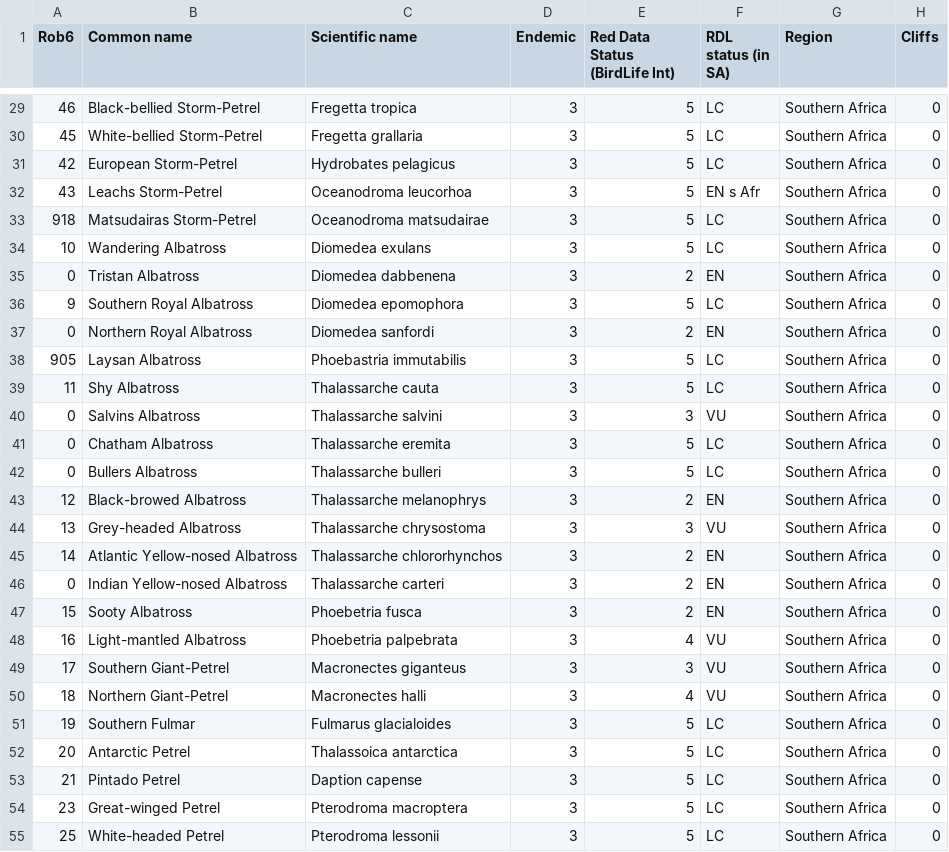
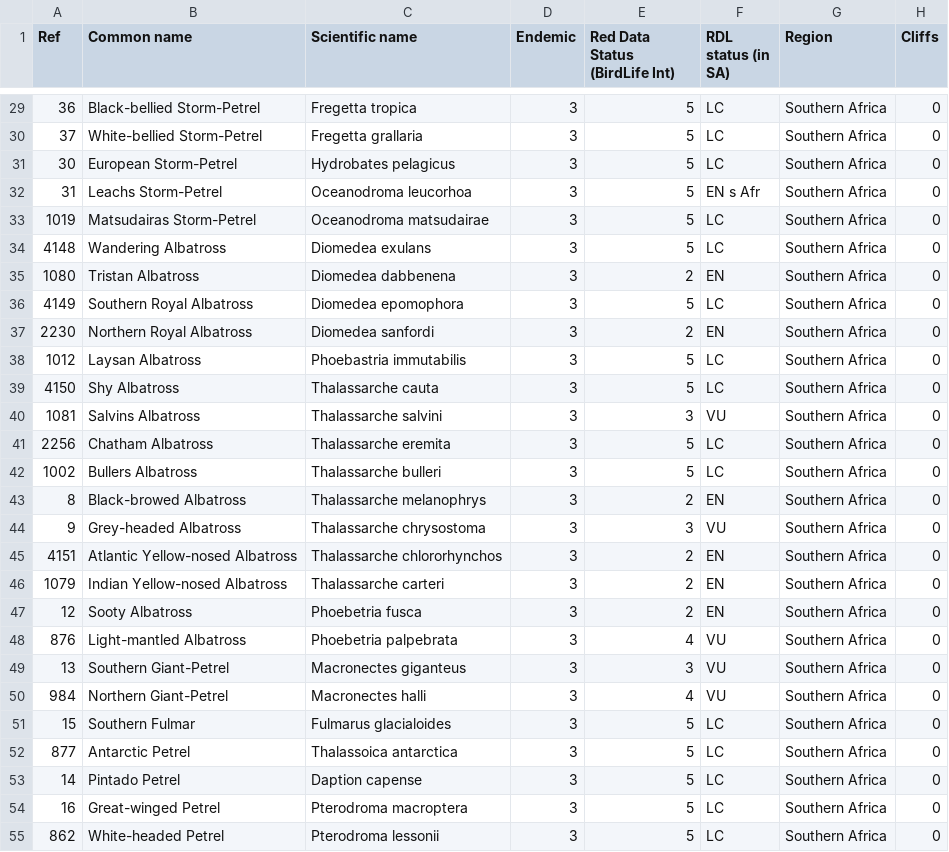
Before and after one commit to jdmwhite/bird_indicators, a CSV file: data/wetland&forest/marine_species.csv, drawn as a sheet; only a part is shown, gaps mark what is left out; the diff covers the shown part only; the diff names each change by its address in the sheet, - before the commit and + after, or states it on an @@ line.

```diff
--- a/data/wetland&forest/marine_species.csv
+++ b/data/wetland&forest/marine_species.csv
-A1: Rob6
+A1: Ref
-A29 (Ref): 46
+A29 (Ref): 36
-A30 (Ref): 45
+A30 (Ref): 37
-A31 (Ref): 42
+A31 (Ref): 30
-A32 (Ref): 43
+A32 (Ref): 31
-A33 (Ref): 918
+A33 (Ref): 1019
-A34 (Ref): 10
+A34 (Ref): 4148
-A35 (Ref): 0
+A35 (Ref): 1080
-A36 (Ref): 9
+A36 (Ref): 4149
-A37 (Ref): 0
+A37 (Ref): 2230
-A38 (Ref): 905
+A38 (Ref): 1012
-A39 (Ref): 11
+A39 (Ref): 4150
-A40 (Ref): 0
+A40 (Ref): 1081
-A41 (Ref): 0
+A41 (Ref): 2256
-A42 (Ref): 0
+A42 (Ref): 1002
-A43 (Ref): 12
+A43 (Ref): 8
-A44 (Ref): 13
+A44 (Ref): 9
-A45 (Ref): 14
+A45 (Ref): 4151
-A46 (Ref): 0
+A46 (Ref): 1079
-A47 (Ref): 15
+A47 (Ref): 12
-A48 (Ref): 16
+A48 (Ref): 876
-A49 (Ref): 17
+A49 (Ref): 13
-A50 (Ref): 18
+A50 (Ref): 984
-A51 (Ref): 19
+A51 (Ref): 15
-A52 (Ref): 20
+A52 (Ref): 877
-A53 (Ref): 21
+A53 (Ref): 14
-A54 (Ref): 23
+A54 (Ref): 16
-A55 (Ref): 25
+A55 (Ref): 862
```
Also changed, not shown: 52 edited cells elsewhere in this file.
